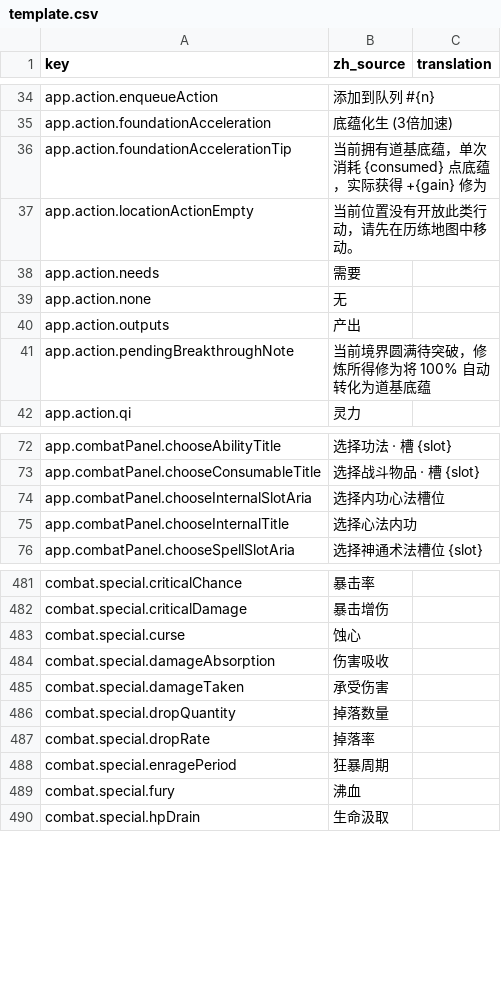
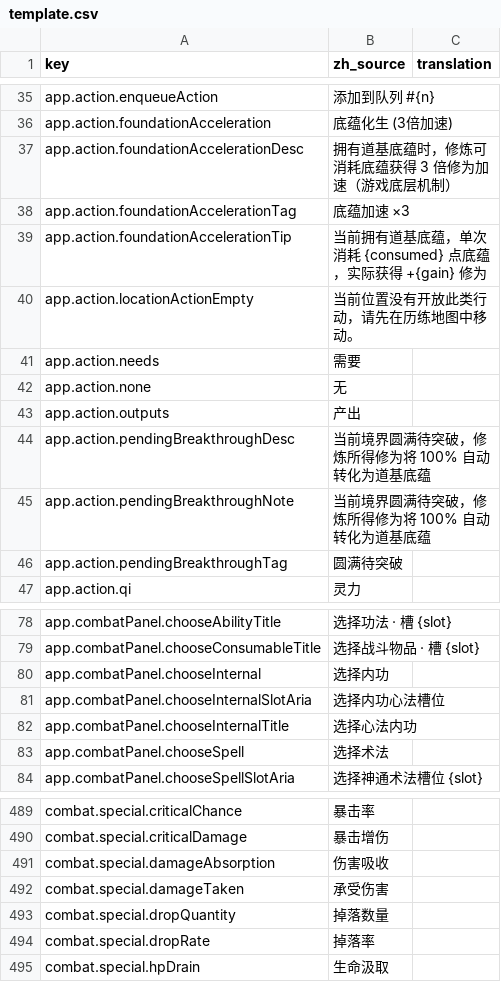
Before and after one commit to fruktoguo/daohua, a CSV file: frontend/public/locales/template.csv, drawn as a sheet; only a part is shown, gaps mark what is left out; removed rows and columns are numbered as before the commit, all else as after; the diff covers the shown part only; the diff names each change by its address in the sheet, - before the commit and + after, or states it on an @@ line.

```diff
--- a/frontend/public/locales/template.csv
+++ b/frontend/public/locales/template.csv
+row 37: app.action.foundationAccelerationDesc | 拥有道基底蕴时，修炼可消耗底蕴获得 3 倍修为加速（游戏底层机制）
+row 38: app.action.foundationAccelerationTag | 底蕴加速 ×3
+row 44: app.action.pendingBreakthroughDesc | 当前境界圆满待突破，修炼所得修为将 100% 自动转化为道基底蕴
+row 46: app.action.pendingBreakthroughTag | 圆满待突破
+row 80: app.combatPanel.chooseInternal | 选择内功
+row 83: app.combatPanel.chooseSpell | 选择术法
-row 483: combat.special.curse | 蚀心
-row 488: combat.special.enragePeriod | 狂暴周期
-row 489: combat.special.fury | 沸血
```
Also changed, not shown: 2 added rows and 9 removed rows elsewhere in this file, 16 other files.
